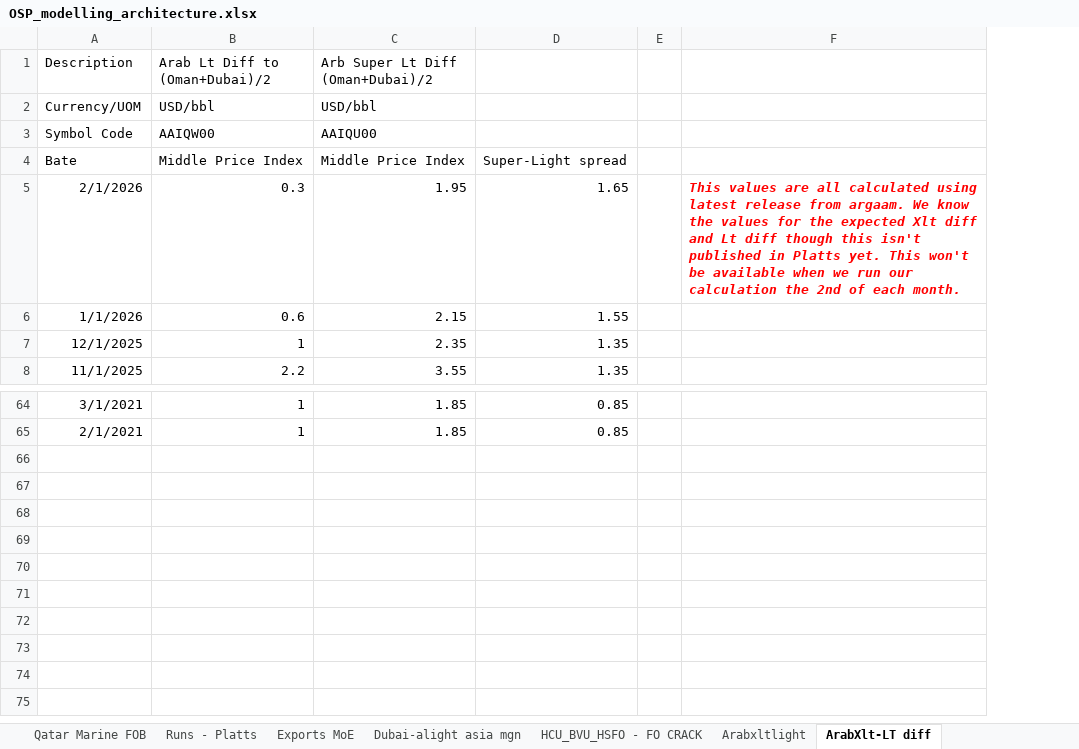
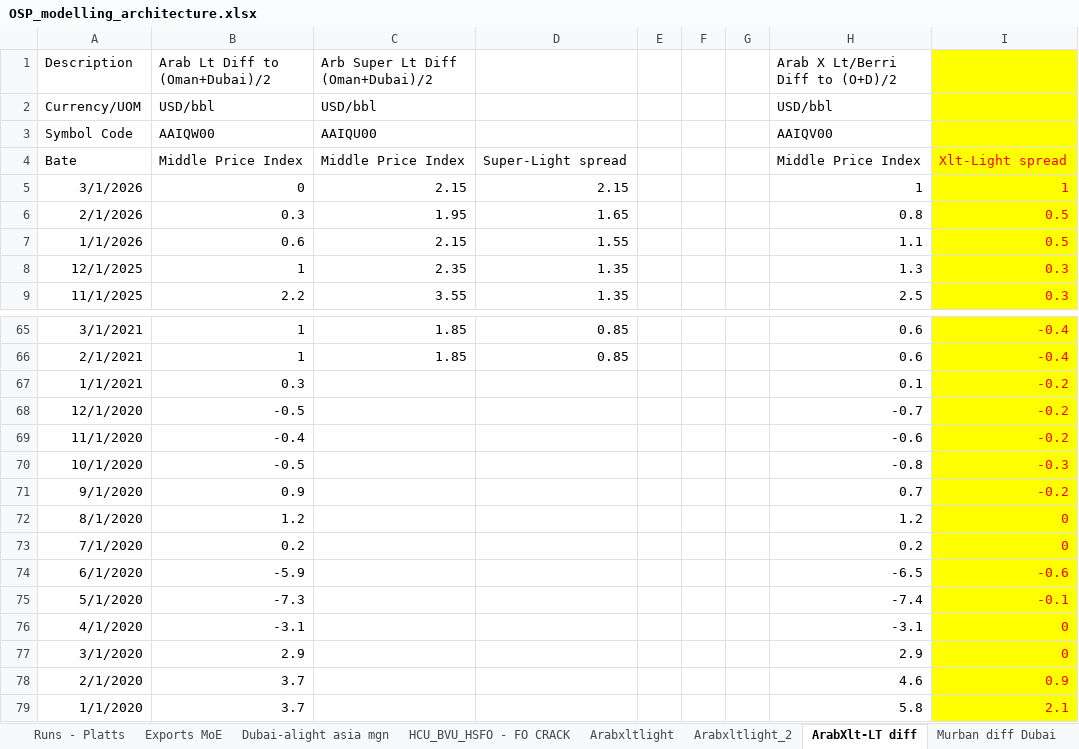
Before and after one commit to peruvianpandainleith/osp-osp-modeller, an Excel workbook: OSP_modelling_architecture.xlsx, sheet ArabXlt-LT diff, drawn as a sheet; only a part is shown, gaps mark what is left out; values as stored, in another font and other column widths than the file's, no borders; removed rows and columns are numbered as before the commit, all else as after; the diff names each change by its address in the sheet, - before the commit and + after, or states it on an @@ line.

Commit message:
Adding arab heavy model to dashboard

```diff
--- a/OSP_modelling_architecture.xlsx (sheet ArabXlt-LT diff)
+++ b/OSP_modelling_architecture.xlsx (sheet ArabXlt-LT diff)
+sheet tab: Arabxltlight_2
-column F, row 5: This values are all calculated using latest release from argaam. We know the values for the expected Xlt diff and Lt diff though this isn't published in Platts yet. This won't be available when we run our calculation the 2nd of each month.
+column F, empty
+column G, empty
+column H (Arab X Lt/Berri Diff to (O+D)/2), rows 2-4: USD/bbl | AAIQV00 | Middle Price Index; rows 6-9: 0.8 | 1.1 | 1.3 | 2.5; rows 65-66: 0.6 | 0.6
+column I, row 4: Xlt-Light spread; rows 6-9: 0.5 | 0.5 | 0.3 | 0.3; rows 65-66: -0.4 | -0.4
+row 5: 3/1/2026 | 0 | 2.15 | 2.15 |  |  |  | 1 | 1
+row 67: 1/1/2021 | 0.3 |  |  |  |  |  | 0.1 | -0.2
+row 68: 12/1/2020 | -0.5 |  |  |  |  |  | -0.7 | -0.2
+row 69: 11/1/2020 | -0.4 |  |  |  |  |  | -0.6 | -0.2
+row 70: 10/1/2020 | -0.5 |  |  |  |  |  | -0.8 | -0.3
+row 71: 9/1/2020 | 0.9 |  |  |  |  |  | 0.7 | -0.2
+row 72: 8/1/2020 | 1.2 |  |  |  |  |  | 1.2 | 0
+row 73: 7/1/2020 | 0.2 |  |  |  |  |  | 0.2 | 0
+row 74: 6/1/2020 | -5.9 |  |  |  |  |  | -6.5 | -0.6
+row 75: 5/1/2020 | -7.3 |  |  |  |  |  | -7.4 | -0.1
+row 76: 4/1/2020 | -3.1 |  |  |  |  |  | -3.1 | 0
+row 77: 3/1/2020 | 2.9 |  |  |  |  |  | 2.9 | 0
+row 78: 2/1/2020 | 3.7 |  |  |  |  |  | 4.6 | 0.9
+row 79: 1/1/2020 | 3.7 |  |  |  |  |  | 5.8 | 2.1
```
Also changed, not shown: sheet Arabxltlight, sheet Dubai-alight asia mgn, sheet Exports MoE, sheet Arabmedlight, sheet OSP Med-Light spread, sheet Murban diff Dubai, 2 more sheets, other sheet tabs, formulas that keep their value, 1 other file.
